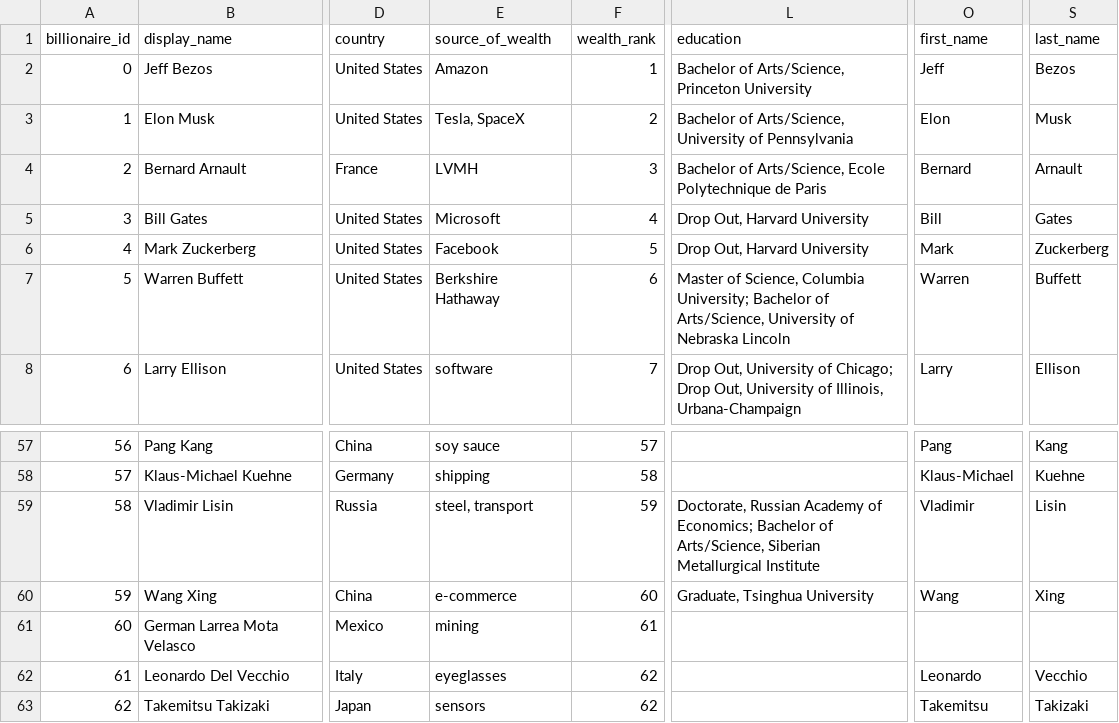
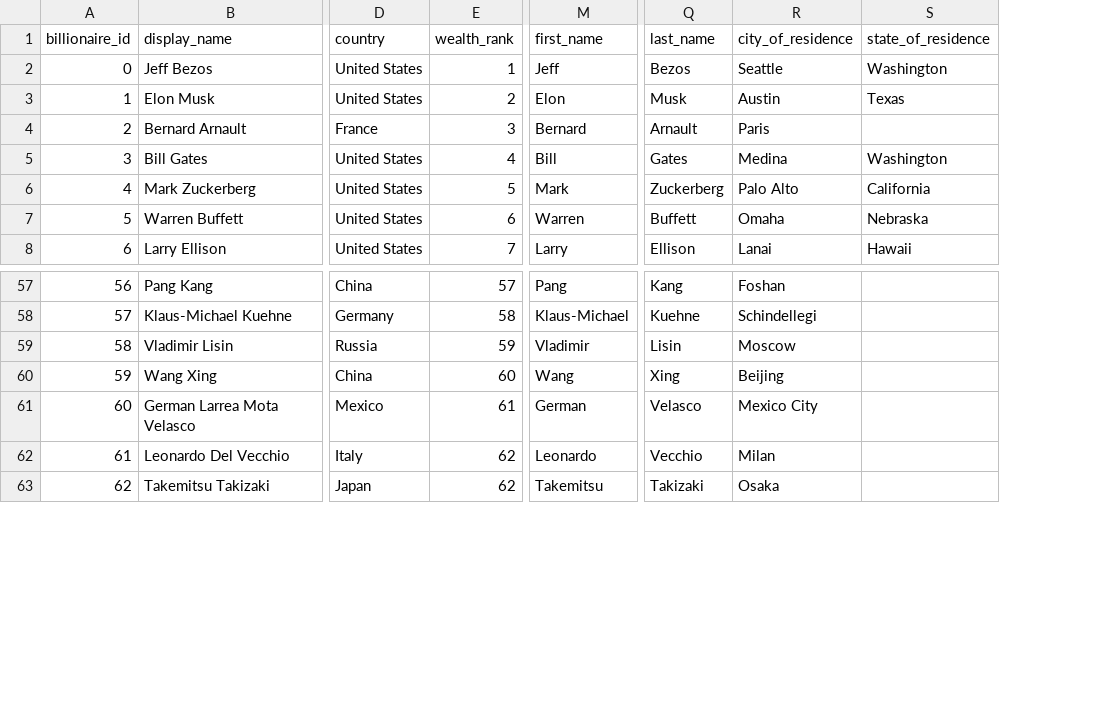
Before and after one commit to asligh/group_project_3, a CSV file: data/silver_billionaires.csv, drawn as a sheet; only a part is shown, gaps mark what is left out; removed rows and columns are numbered as before the commit, all else as after; the diff names each change by its address in the sheet, - before the commit and + after, or states it on an @@ line.

Commit message:
added csv creation for all DataFrames

```diff
--- a/data/silver_billionaires.csv
+++ b/data/silver_billionaires.csv
-column E (source_of_wealth), rows 2-8: Amazon | Tesla, SpaceX | LVMH | Microsoft | Facebook | Berkshire Hathaway | software; rows 57-63: soy sauce | shipping | steel, transport | e-commerce | mining | eyeglasses | sensors
-column L (education), rows 2-8: Bachelor of Arts/Science, Princeton University | Bachelor of Arts/Science, University of Pennsylvania | Bachelor of Arts/Science, Ecole Polytechnique de Paris | Drop Out, Harvard University | Drop Out, Harvard University | Master of Science, Columbia University; Bachelor of Arts/Science, University of Nebraska Lincoln | Drop Out, University of Chicago; Drop Out, University of Illinois, Urbana-Champaign; rows 59-60: Doctorate, Russian Academy of Economics; Bachelor of Arts/Science, Siberian Metallurgical Institute | Graduate, Tsinghua University
+column R (city_of_residence), rows 2-8: Seattle | Austin | Paris | Medina | Palo Alto | Omaha | Lanai; rows 57-63: Foshan | Schindellegi | Moscow | Beijing | Mexico City | Milan | Osaka
+column S (state_of_residence), rows 2-8: Washington | Texas |  | Washington | California | Nebraska | Hawaii
-M61 (first_name): (empty)
+M61 (first_name): German
-Q61 (last_name): (empty)
+Q61 (last_name): Velasco
```
Also changed, not shown: 7 other files.
